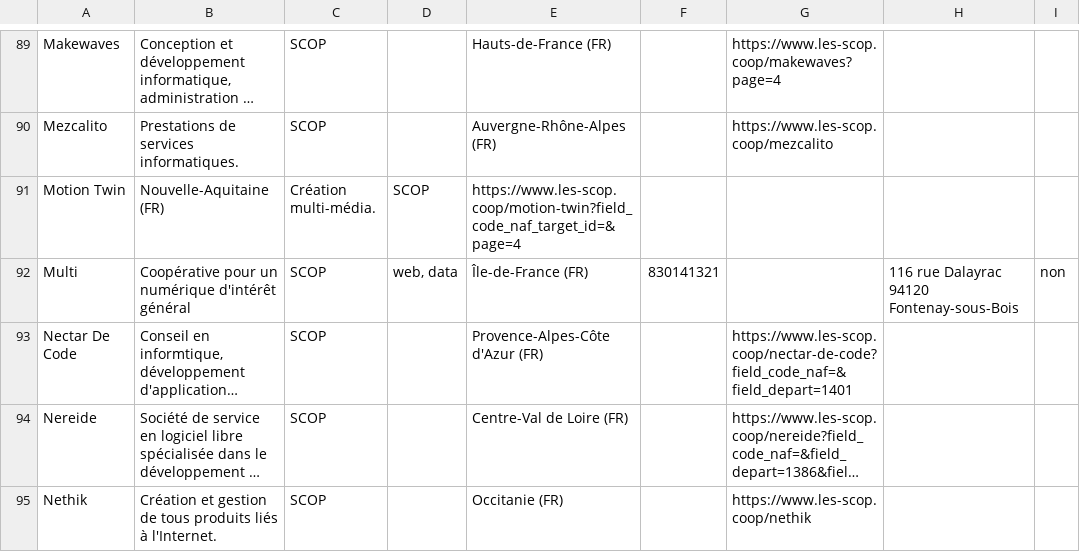
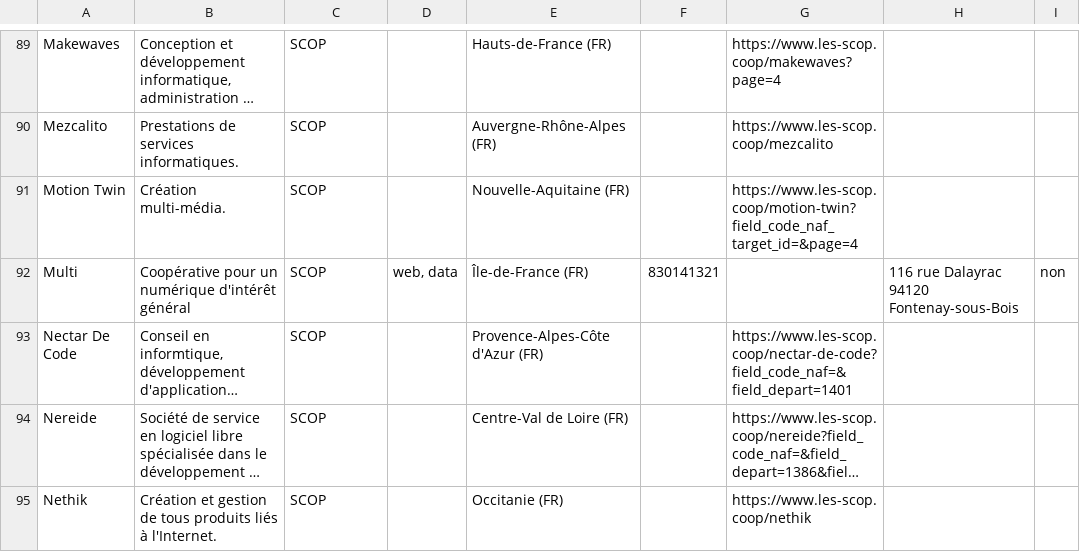
Before and after one commit to multi-coop/gitribute-content-test, a CSV file: data/csv/cooptech/Annuaire-SCOP-SCIC-tech-France.csv, drawn as a sheet; only a part is shown, gaps mark what is left out; long unchanged cells end in …; the diff names each change by its address in the sheet, - before the commit and + after, or states it on an @@ line.

Commit message:
minor fixes

```diff
--- a/data/csv/cooptech/Annuaire-SCOP-SCIC-tech-France.csv
+++ b/data/csv/cooptech/Annuaire-SCOP-SCIC-tech-France.csv
-B91: Nouvelle-Aquitaine (FR)
+B91: Création multi-média.
-C91: Création multi-média.
+C91: SCOP
-D91: SCOP
+D91: (empty)
-E91: https://www.les-scop.coop/motion-twin?field_code_naf_target_id=&page=4
+E91: Nouvelle-Aquitaine (FR)
-G91: (empty)
+G91: https://www.les-scop.coop/motion-twin?field_code_naf_target_id=&page=4
```
